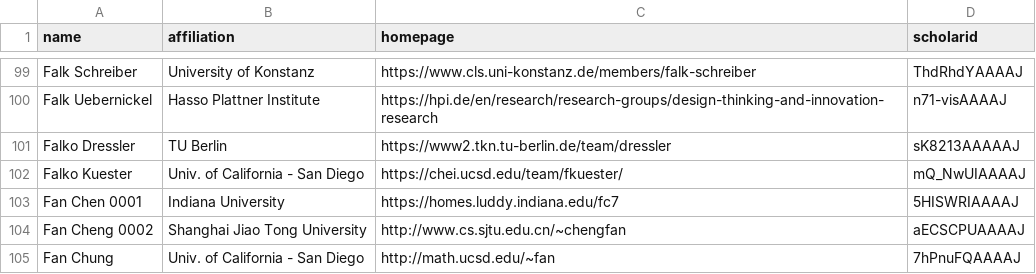
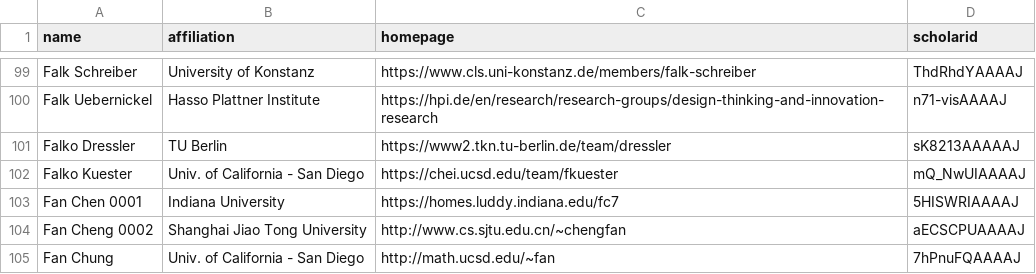
Before and after one commit to LiuFang816/CSrankings, a CSV file: csrankings-f.csv, drawn as a sheet; only a part is shown, gaps mark what is left out.

```diff
--- a/csrankings-f.csv
+++ b/csrankings-f.csv
@@ -101,3 +101,3 @@ Falk Uebernickel,Hasso Plattner Institute,https://hpi.de/en/research/research-gr
 Falko Dressler,TU Berlin,https://www2.tkn.tu-berlin.de/team/dressler,sK8213AAAAAJ
-Falko Kuester,Univ. of California - San Diego,https://chei.ucsd.edu/team/fkuester/,mQ_NwUIAAAAJ
+Falko Kuester,Univ. of California - San Diego,https://chei.ucsd.edu/team/fkuester,mQ_NwUIAAAAJ
 Fan Chen 0001,Indiana University,https://homes.luddy.indiana.edu/fc7,5HISWRIAAAAJ
```
Also changed, not shown: csrankings-d.csv, csrankings-y.csv, 1 other file.
